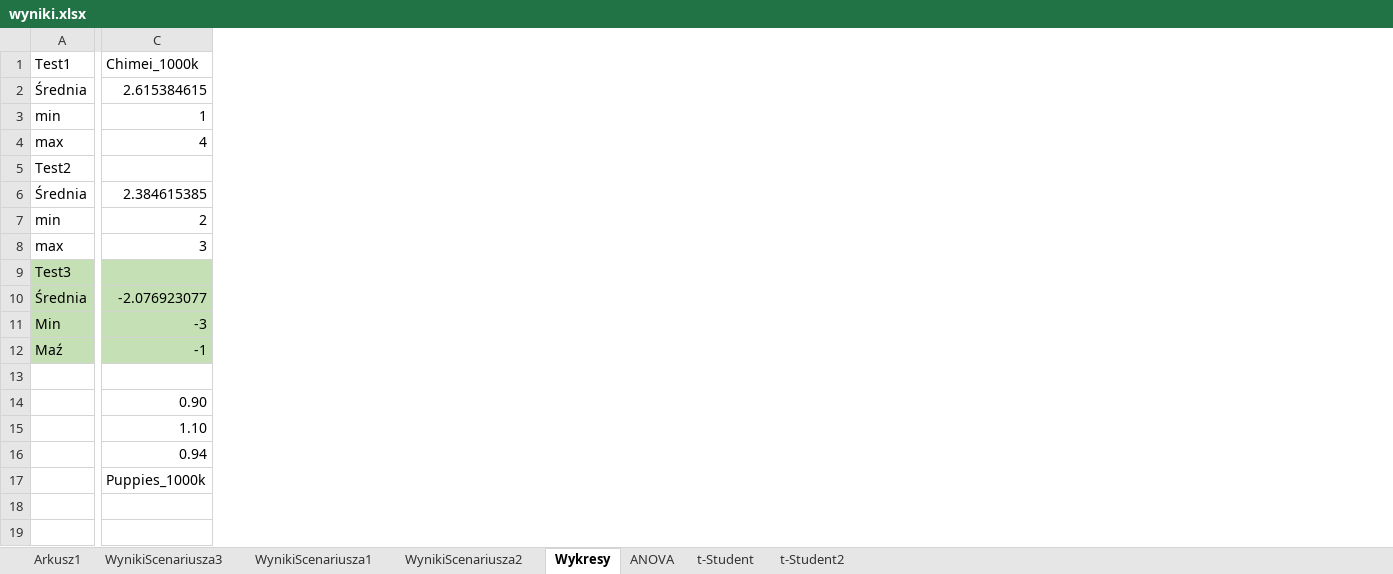
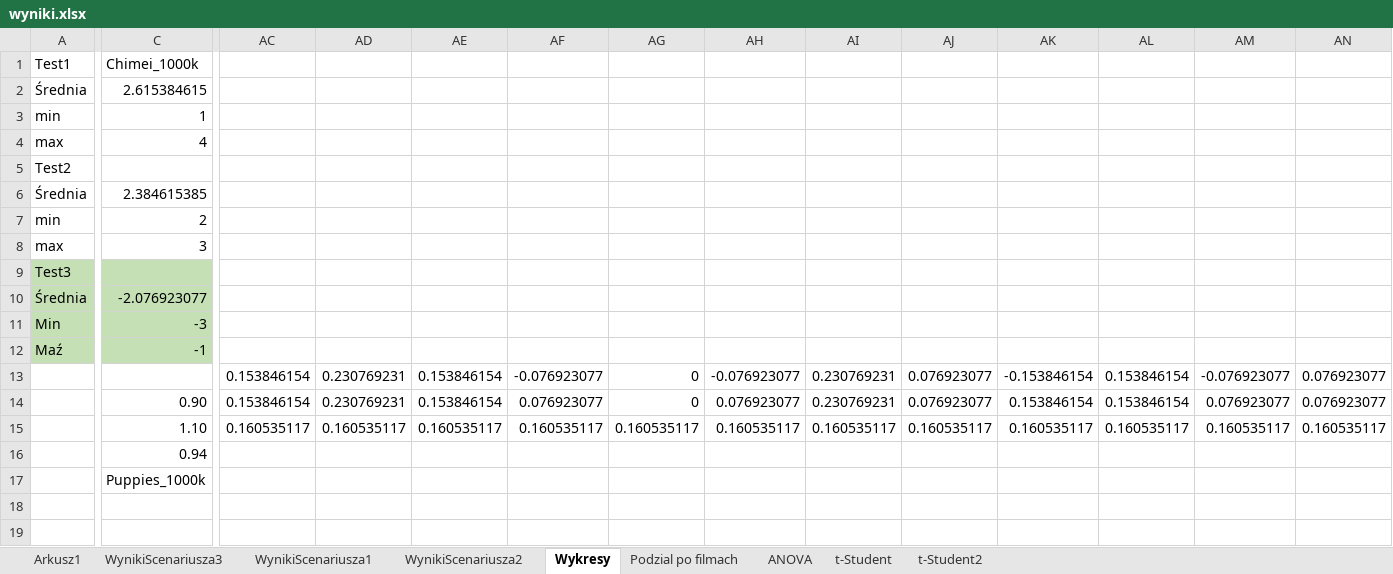
Before and after one commit to Kondix/Mgr, an Excel workbook: wyniki.xlsx, sheet Wykresy, drawn as a sheet; only a part is shown, gaps mark what is left out; values as stored, in another font and other column widths than the file's, no borders; charts and pictures not drawn; rows hold the shown columns only; the diff covers the shown part only; the diff names each change by its address in the sheet, - before the commit and + after, or states it on an @@ line.

```diff
--- a/wyniki.xlsx (sheet Wykresy)
+++ b/wyniki.xlsx (sheet Wykresy)
+sheet tab: Podzial po filmach
+column AC, rows 13-15: 0.153846154 | 0.153846154 | 0.160535117
+column AD, rows 13-15: 0.230769231 | 0.230769231 | 0.160535117
+column AE, rows 13-15: 0.153846154 | 0.153846154 | 0.160535117
+column AF, rows 13-15: -0.076923077 | 0.076923077 | 0.160535117
+column AG, rows 13-15: 0 | 0 | 0.160535117
+column AH, rows 13-15: -0.076923077 | 0.076923077 | 0.160535117
+column AI, rows 13-15: 0.230769231 | 0.230769231 | 0.160535117
+column AJ, rows 13-15: 0.076923077 | 0.076923077 | 0.160535117
+column AK, rows 13-15: -0.153846154 | 0.153846154 | 0.160535117
+column AL, rows 13-15: 0.153846154 | 0.153846154 | 0.160535117
+column AM, rows 13-15: -0.076923077 | 0.076923077 | 0.160535117
+column AN, rows 13-15: 0.076923077 | 0.076923077 | 0.160535117
-row 13: (empty)
+row 13:  |  | 0.153846154 | 0.230769231 | 0.153846154 | -0.076923077 | 0 | -0.076923077 | 0.230769231 | 0.076923077 | -0.153846154 | 0.153846154 | -0.076923077 | 0.076923077
```
Also changed, not shown: 14 added columns elsewhere in this sheet, charts or pictures, 6 other files.
